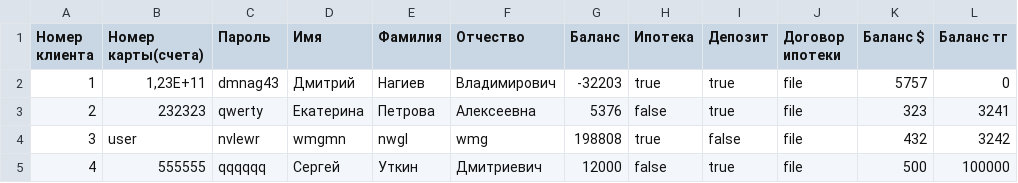
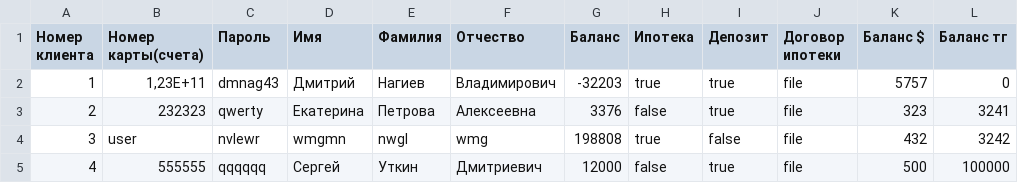
Before and after one commit to ris-22-3/bank, a CSV file: Bank/Data/UserDataBase.csv, drawn as a sheet; only a part is shown; the diff names each change by its address in the sheet, - before the commit and + after, or states it on an @@ line.

```diff
--- a/Bank/Data/UserDataBase.csv
+++ b/Bank/Data/UserDataBase.csv
-G3 (Баланс): 5376
+G3 (Баланс): 3376
```
Also changed, not shown: Bank/Data/1.csv, Bank/Data/2.csv, 6 other files.
